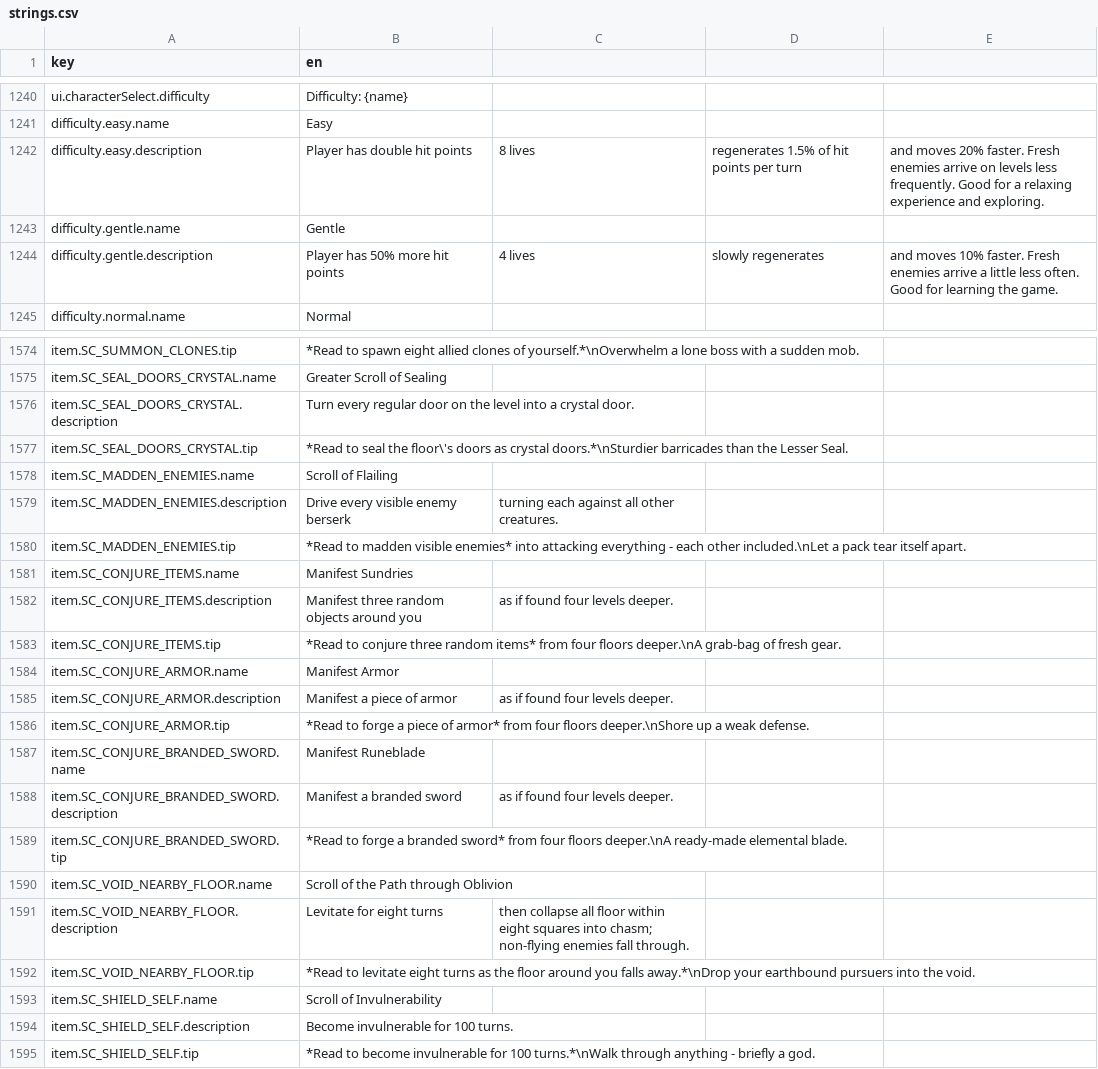
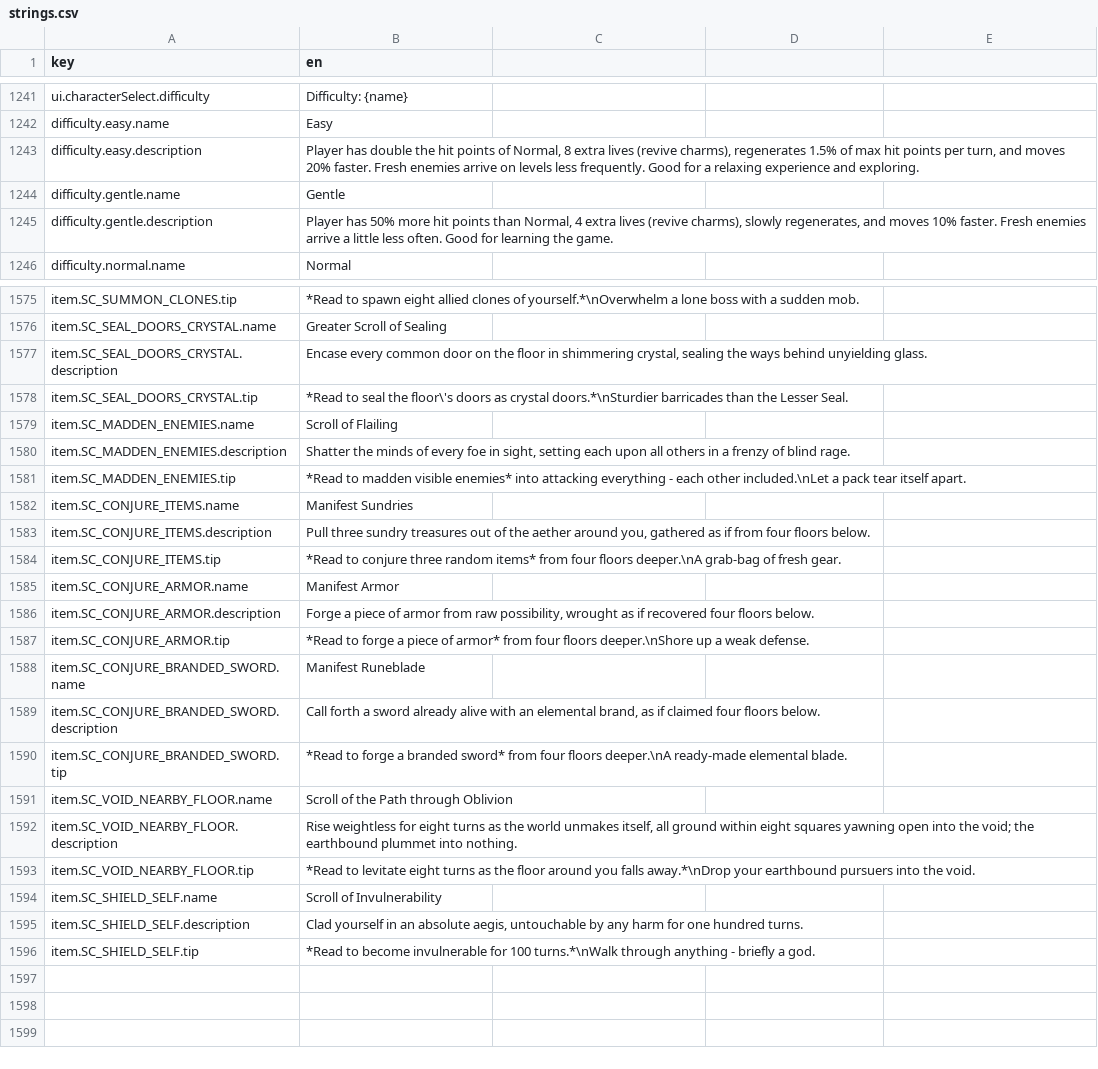
Before and after one commit to bjsp123/rl2, a CSV file: assets/data/strings.csv, drawn as a sheet; only a part is shown, gaps mark what is left out; the diff covers the shown part only.

```diff
--- a/assets/data/strings.csv
+++ b/assets/data/strings.csv
@@ -1241,5 +1242,5 @@ ui.characterSelect.difficulty,Difficulty: {name}
 difficulty.easy.name,Easy
-difficulty.easy.description,Player has double hit points, 8 lives, regenerates 1.5% of hit points per turn, and moves 20% faster. Fresh enemies arrive on levels less frequently. Good for a relaxing experience and exploring.
+difficulty.easy.description,"Player has double the hit points of Normal, 8 extra lives (revive charms), regenerates 1.5% of max hit points per turn, and moves 20% faster. Fresh enemies arrive on levels less frequently. Good for a relaxing experience and exploring."
 difficulty.gentle.name,Gentle
-difficulty.gentle.description,Player has 50% more hit points, 4 lives, slowly regenerates, and moves 10% faster. Fresh enemies arrive a little less often. Good for learning the game.
+difficulty.gentle.description,"Player has 50% more hit points than Normal, 4 extra lives (revive charms), slowly regenerates, and moves 10% faster. Fresh enemies arrive a little less often. Good for learning the game."
 difficulty.normal.name,Normal
@@ -1578,21 +1579,21 @@ item.SC_SUMMON_CLONES.tip,*Read to spawn eight allied clones of yourself.*\nOver
 item.SC_SEAL_DOORS_CRYSTAL.name,Greater Scroll of Sealing
-item.SC_SEAL_DOORS_CRYSTAL.description,Turn every regular door on the level into a crystal door.
+item.SC_SEAL_DOORS_CRYSTAL.description,"Encase every common door on the floor in shimmering crystal, sealing the ways behind unyielding glass."
 item.SC_SEAL_DOORS_CRYSTAL.tip,*Read to seal the floor\'s doors as crystal doors.*\nSturdier barricades than the Lesser Seal.
 item.SC_MADDEN_ENEMIES.name,Scroll of Flailing
-item.SC_MADDEN_ENEMIES.description,Drive every visible enemy berserk, turning each against all other creatures.
+item.SC_MADDEN_ENEMIES.description,"Shatter the minds of every foe in sight, setting each upon all others in a frenzy of blind rage."
 item.SC_MADDEN_ENEMIES.tip,*Read to madden visible enemies* into attacking everything - each other included.\nLet a pack tear itself apart.
 item.SC_CONJURE_ITEMS.name,Manifest Sundries
-item.SC_CONJURE_ITEMS.description,Manifest three random objects around you, as if found four levels deeper.
+item.SC_CONJURE_ITEMS.description,"Pull three sundry treasures out of the aether around you, gathered as if from four floors below."
 item.SC_CONJURE_ITEMS.tip,*Read to conjure three random items* from four floors deeper.\nA grab-bag of fresh gear.
 item.SC_CONJURE_ARMOR.name,Manifest Armor
-item.SC_CONJURE_ARMOR.description,Manifest a piece of armor, as if found four levels deeper.
+item.SC_CONJURE_ARMOR.description,"Forge a piece of armor from raw possibility, wrought as if recovered four floors below."
 item.SC_CONJURE_ARMOR.tip,*Read to forge a piece of armor* from four floors deeper.\nShore up a weak defense.
 item.SC_CONJURE_BRANDED_SWORD.name,Manifest Runeblade
-item.SC_CONJURE_BRANDED_SWORD.description,Manifest a branded sword, as if found four levels deeper.
+item.SC_CONJURE_BRANDED_SWORD.description,"Call forth a sword already alive with an elemental brand, as if claimed four floors below."
 item.SC_CONJURE_BRANDED_SWORD.tip,*Read to forge a branded sword* from four floors deeper.\nA ready-made elemental blade.
 item.SC_VOID_NEARBY_FLOOR.name,Scroll of the Path through Oblivion
-item.SC_VOID_NEARBY_FLOOR.description,Levitate for eight turns, then collapse all floor within eight squares into chasm; non-flying enemies fall through.
+item.SC_VOID_NEARBY_FLOOR.description,"Rise weightless for eight turns as the world unmakes itself, all ground within eight squares yawning open into the void; the earthbound plummet into nothing."
 item.SC_VOID_NEARBY_FLOOR.tip,*Read to levitate eight turns as the floor around you falls away.*\nDrop your earthbound pursuers into the void.
 item.SC_SHIELD_SELF.name,Scroll of Invulnerability
-item.SC_SHIELD_SELF.description,Become invulnerable for 100 turns.
+item.SC_SHIELD_SELF.description,"Clad yourself in an absolute aegis, untouchable by any harm for one hundred turns."
 item.SC_SHIELD_SELF.tip,*Read to become invulnerable for 100 turns.*\nWalk through anything - briefly a god.
```
Also changed, not shown: 1 added row and 82 edited cells elsewhere in this file, 15 other files.
